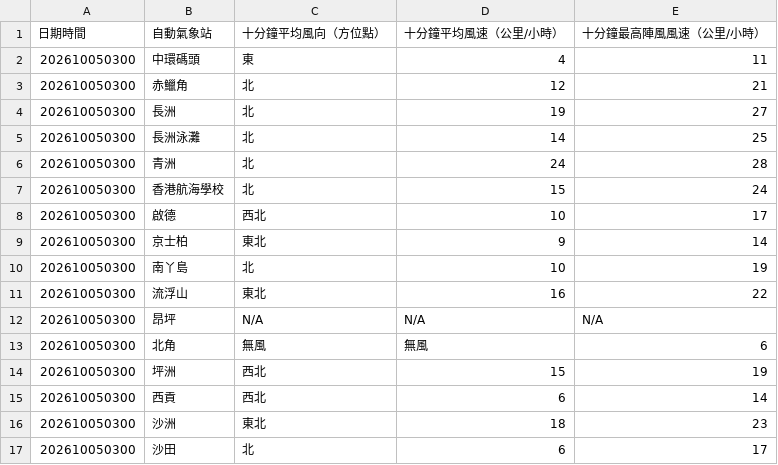
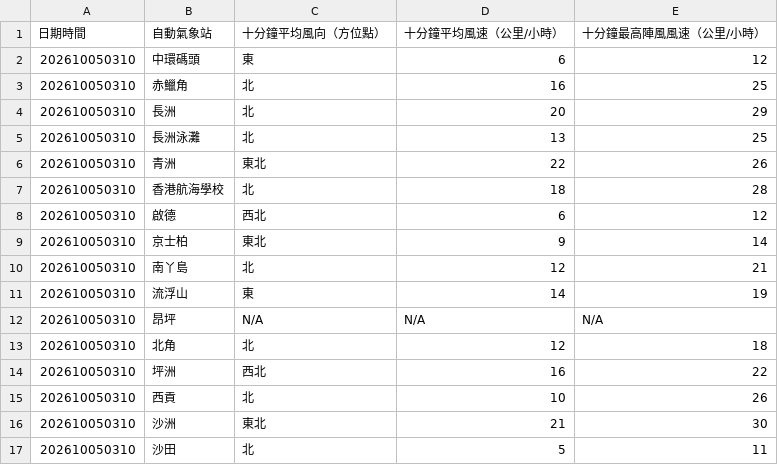
Before and after one commit to dannytcchan00/0Data, a CSV file: data/wind_data.csv, drawn as a sheet; only a part is shown; the diff covers the shown part only.

```diff
--- a/data/wind_data.csv
+++ b/data/wind_data.csv
@@ -1,17 +1,17 @@
 日期時間,自動氣象站,十分鐘平均風向（方位點）,十分鐘平均風速（公里/小時）,十分鐘最高陣風風速（公里/小時）
-202610050300,中環碼頭,東,4,11
-202610050300,赤鱲角,北,12,21
-202610050300,長洲,北,19,27
-202610050300,長洲泳灘,北,14,25
-202610050300,青洲,北,24,28
-202610050300,香港航海學校,北,15,24
-202610050300,啟德,西北,10,17
-202610050300,京士柏,東北,9,14
-202610050300,南丫島,北,10,19
-202610050300,流浮山,東北,16,22
-202610050300,昂坪,N/A,N/A,N/A
-202610050300,北角,無風,無風,6,
-202610050300,坪洲,西北,15,19
-202610050300,西貢,西北,6,14
-202610050300,沙洲,東北,18,23
-202610050300,沙田,北,6,17
+202610050310,中環碼頭,東,6,12
+202610050310,赤鱲角,北,16,25
+202610050310,長洲,北,20,29
+202610050310,長洲泳灘,北,13,25
+202610050310,青洲,東北,22,26
+202610050310,香港航海學校,北,18,28
+202610050310,啟德,西北,6,12
+202610050310,京士柏,東北,9,14
+202610050310,南丫島,北,12,21
+202610050310,流浮山,東,14,19
+202610050310,昂坪,N/A,N/A,N/A
+202610050310,北角,北,12,18
+202610050310,坪洲,西北,16,22
+202610050310,西貢,北,10,26
+202610050310,沙洲,東北,21,30
+202610050310,沙田,北,5,11
```
Also changed, not shown: 38 edited cells elsewhere in this file, data/latest_1min_humidity.csv, data/maxmin_data.csv, 8 other files.
